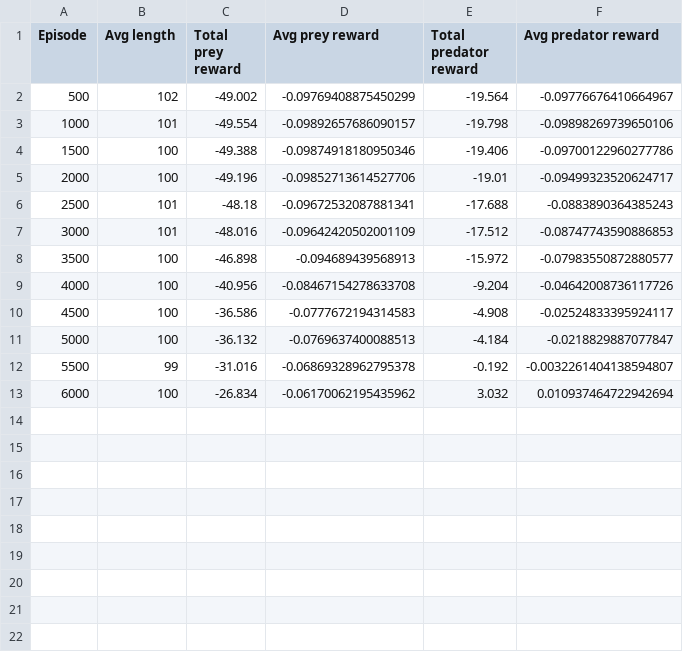
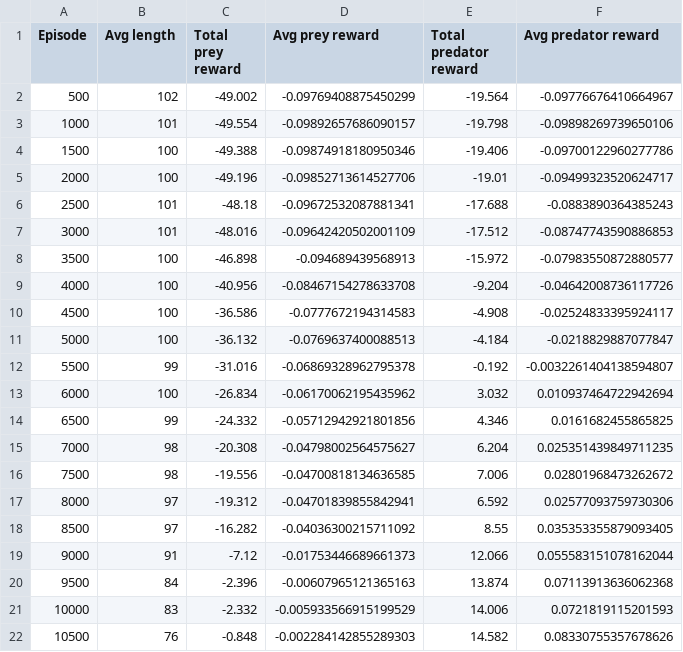
Before and after one commit to GauravB159/PreyPredatorReinforcement, a CSV file: logs/multi_agent.csv, drawn as a sheet; the diff names each change by its address in the sheet, - before the commit and + after, or states it on an @@ line.

Commit message:
Update multi agent

```diff
--- a/logs/multi_agent.csv
+++ b/logs/multi_agent.csv
+row 14: 6500 | 99 | -24.332 | -0.05712942921801856 | 4.346 | 0.0161682455865825
+row 15: 7000 | 98 | -20.308 | -0.04798002564575627 | 6.204 | 0.025351439849711235
+row 16: 7500 | 98 | -19.556 | -0.04700818134636585 | 7.006 | 0.02801968473262672
+row 17: 8000 | 97 | -19.312 | -0.04701839855842941 | 6.592 | 0.02577093759730306
+row 18: 8500 | 97 | -16.282 | -0.04036300215711092 | 8.55 | 0.035353355879093405
+row 19: 9000 | 91 | -7.12 | -0.01753446689661373 | 12.066 | 0.055583151078162044
+row 20: 9500 | 84 | -2.396 | -0.00607965121365163 | 13.874 | 0.07113913636062368
+row 21: 10000 | 83 | -2.332 | -0.005933566915199529 | 14.006 | 0.0721819115201593
+row 22: 10500 | 76 | -0.848 | -0.002284142855289303 | 14.582 | 0.08330755357678626
```
Also changed, not shown: 2 other files.
